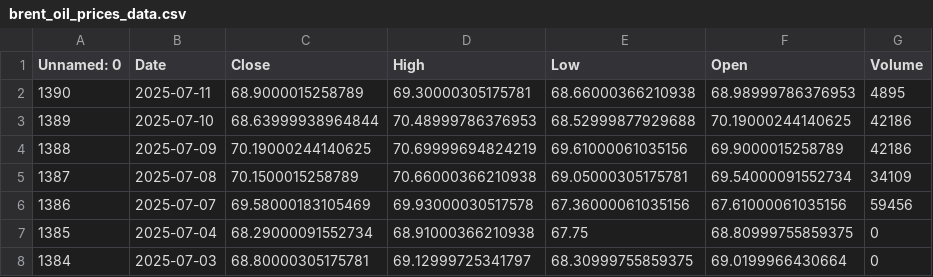
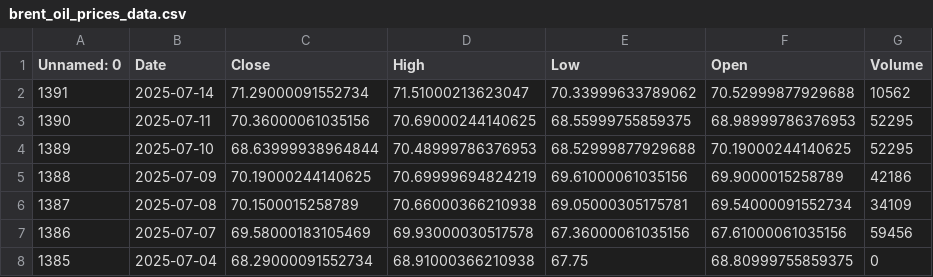
Before and after one commit to dataworker001CCoE/resilience-dashboards, a CSV file: resilience_data/brent_oil_prices_data.csv, drawn as a sheet; only a part is shown; the shorter side is filled out with more unchanged rows.

Commit message:
Update brent_oil_prices_data.csv with latest scores

```diff
--- a/resilience_data/brent_oil_prices_data.csv
+++ b/resilience_data/brent_oil_prices_data.csv
@@ -1,4 +1,5 @@
 Unnamed: 0,Date,Close,High,Low,Open,Volume
-1390,2025-07-11,68.9000015258789,69.30000305175781,68.66000366210938,68.98999786376953,4895
-1389,2025-07-10,68.63999938964844,70.48999786376953,68.52999877929688,70.19000244140625,42186
+1391,2025-07-14,71.29000091552734,71.51000213623047,70.33999633789062,70.52999877929688,10562
+1390,2025-07-11,70.36000061035156,70.69000244140625,68.55999755859375,68.98999786376953,52295
+1389,2025-07-10,68.63999938964844,70.48999786376953,68.52999877929688,70.19000244140625,52295
 1388,2025-07-09,70.19000244140625,70.69999694824219,69.61000061035156,69.9000015258789,42186
```
